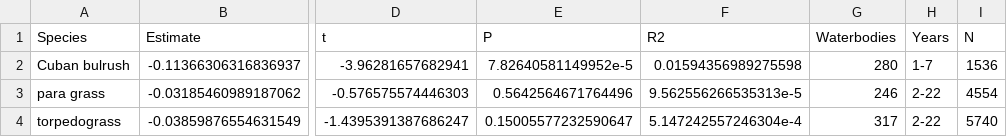
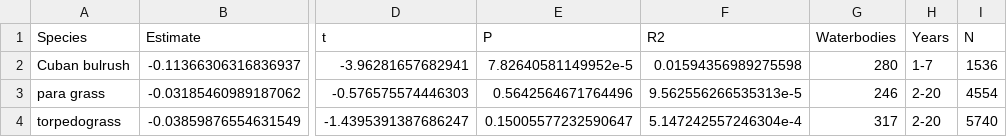
Before and after one commit to aekendig/long-term-aquatic-datasets, a CSV file: output/fwc_non_focal_treatment_model_summary.csv, drawn as a sheet; only a part is shown, gaps mark what is left out; the diff names each change by its address in the sheet, - before the commit and + after, or states it on an @@ line.

```diff
--- a/output/fwc_non_focal_treatment_model_summary.csv
+++ b/output/fwc_non_focal_treatment_model_summary.csv
-H3:H4 (Years): 2-22
+H3:H4 (Years): 2-20
```
Also changed, not shown: output/fwc_focal_invasive_growth_treatment_prediction.csv, output/fwc_native_richness_water_hyacinth_model_summary.csv, 22 other files.
